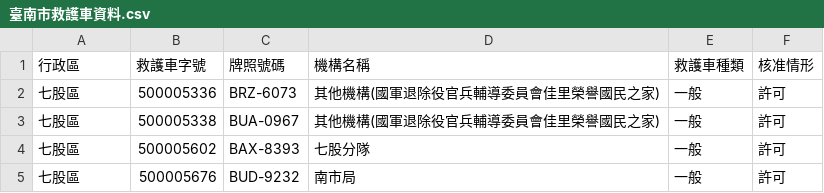
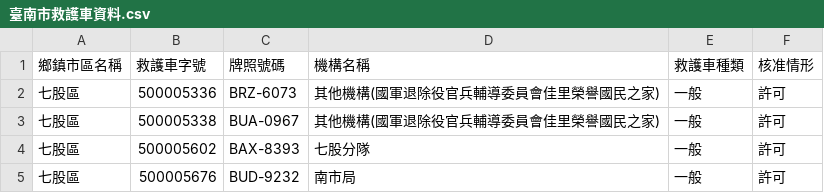
Before and after one commit to Yony00/gisappreport, a CSV file: data/臺南市救護車資料.csv, drawn as a sheet; only a part is shown.

Commit message:
Update 臺南市救護車資料.csv

```diff
--- a/data/臺南市救護車資料.csv
+++ b/data/臺南市救護車資料.csv
@@ -1,2 +1,2 @@
-行政區,救護車字號,牌照號碼,機構名稱,救護車種類,核准情形
+鄉鎮市區名稱,救護車字號,牌照號碼,機構名稱,救護車種類,核准情形
 七股區,500005336,BRZ-6073,其他機構(國軍退除役官兵輔導委員會佳里榮譽國民之家),一般,許可
```
